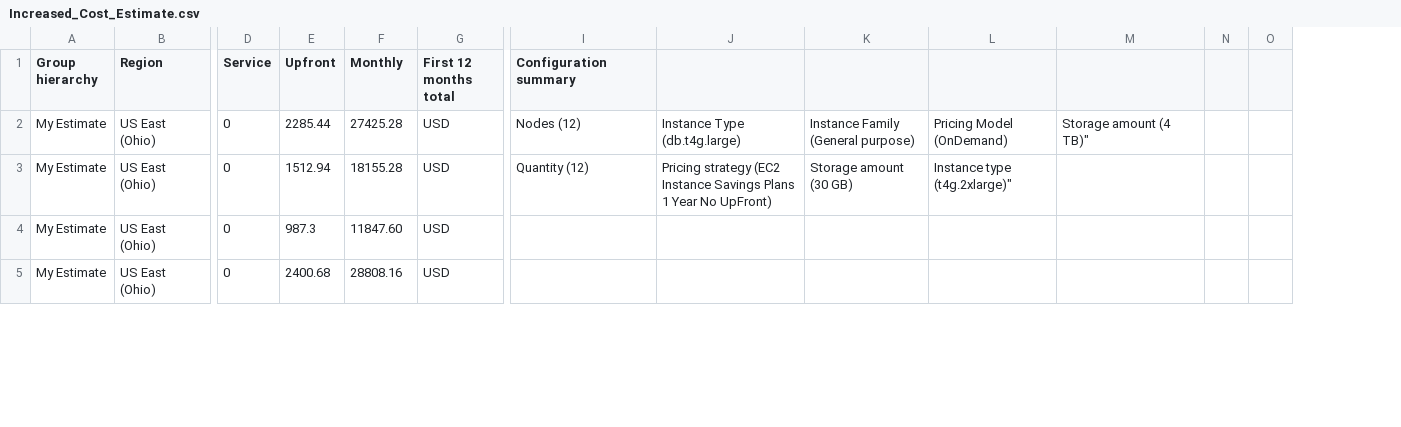
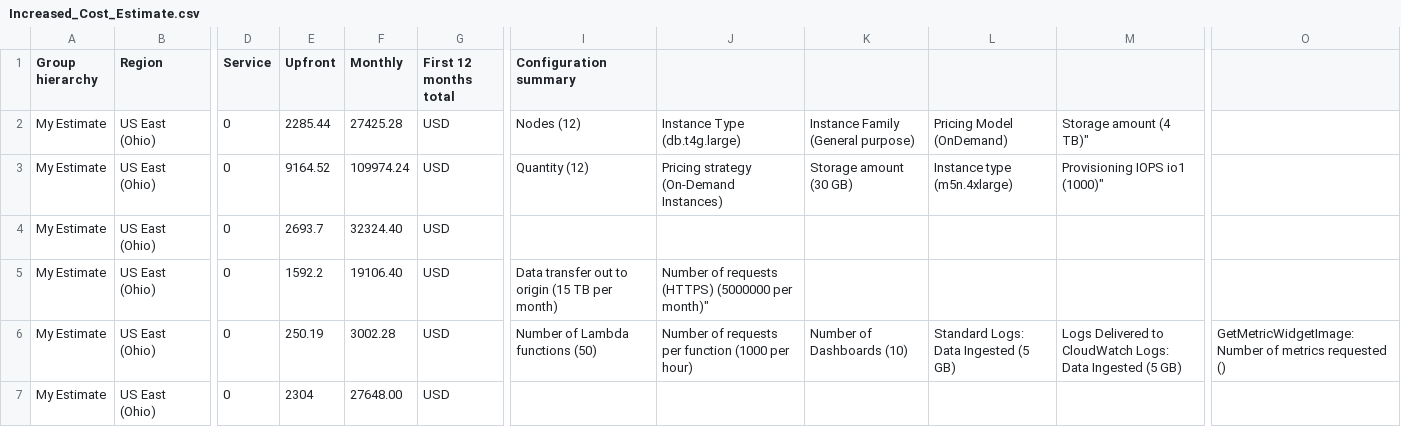
Before and after one commit to benjaminkraft1/Design-Provision-and-Monitor-AWS-Infrastructure-at-Scale, a CSV file: Increased_Cost_Estimate.csv, drawn as a sheet; only a part is shown, gaps mark what is left out; removed rows and columns are numbered as before the commit, all else as after; rows hold the shown columns only; the diff covers the shown part only; the diff names each change by its address in the sheet, - before the commit and + after, or states it on an @@ line.

Commit message:
adapted increased cost

```diff
--- a/Increased_Cost_Estimate.csv
+++ b/Increased_Cost_Estimate.csv
-column N, empty
-column O, empty
+column O, empty
-E3 (Upfront): 1512.94
+E3 (Upfront): 9164.52
-F3 (Monthly): 18155.28
+F3 (Monthly): 109974.24
-J3: Pricing strategy (EC2 Instance Savings Plans 1 Year No UpFront)
+J3: Pricing strategy (On-Demand Instances)
-L3: Instance type (t4g.2xlarge)"
+L3: Instance type (m5n.4xlarge)
-M3: (empty)
+M3: Provisioning IOPS io1 (1000)"
-E4 (Upfront): 987.3
+E4 (Upfront): 2693.7
-F4 (Monthly): 11847.60
+F4 (Monthly): 32324.40
+row 5: My Estimate | US East (Ohio) | 0 | 1592.2 | 19106.40 | USD | Data transfer out to origin (15 TB per month) | Number of requests (HTTPS) (5000000 per month)"
+row 6: My Estimate | US East (Ohio) | 0 | 250.19 | 3002.28 | USD | Number of Lambda functions (50) | Number of requests per function (1000 per hour) | Number of Dashboards (10) | Standard Logs: Data Ingested (5 GB) | Logs Delivered to CloudWatch Logs: Data Ingested (5 GB) | GetMetricWidgetImage: Number of metrics requested ()
-E7 (Upfront): 2400.68
+E7 (Upfront): 2304
-F7 (Monthly): 28808.16
+F7 (Monthly): 27648.00
```
Also changed, not shown: 4 added rows, 3 removed rows and 3 edited cells elsewhere in this file.
